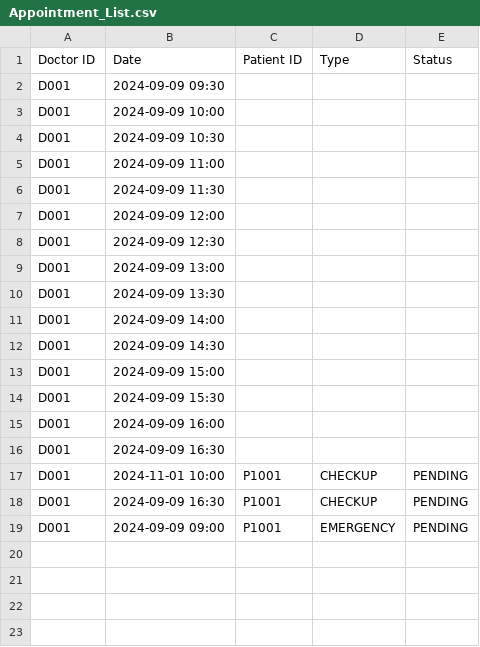
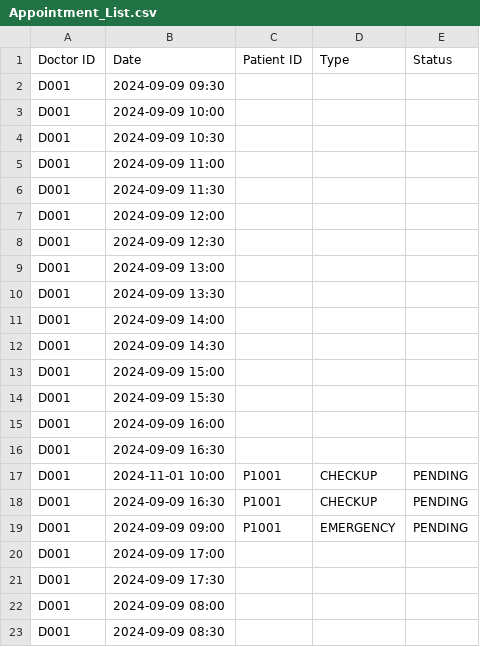
Before and after one commit to yuzhengwen/HospitalManagementSystem, a CSV file: src/CSV/Appointment_List.csv, drawn as a sheet; the diff names each change by its address in the sheet, - before the commit and + after, or states it on an @@ line.

Commit message:
Bug fixing for setAvailabilities
Also, previous commit was for saveAppointments, not loadAppointments

```diff
--- a/src/CSV/Appointment_List.csv
+++ b/src/CSV/Appointment_List.csv
+row 20: D001 | 2024-09-09 17:00
+row 21: D001 | 2024-09-09 17:30
+row 22: D001 | 2024-09-09 08:00
+row 23: D001 | 2024-09-09 08:30
```
Also changed, not shown: 3 other files.
